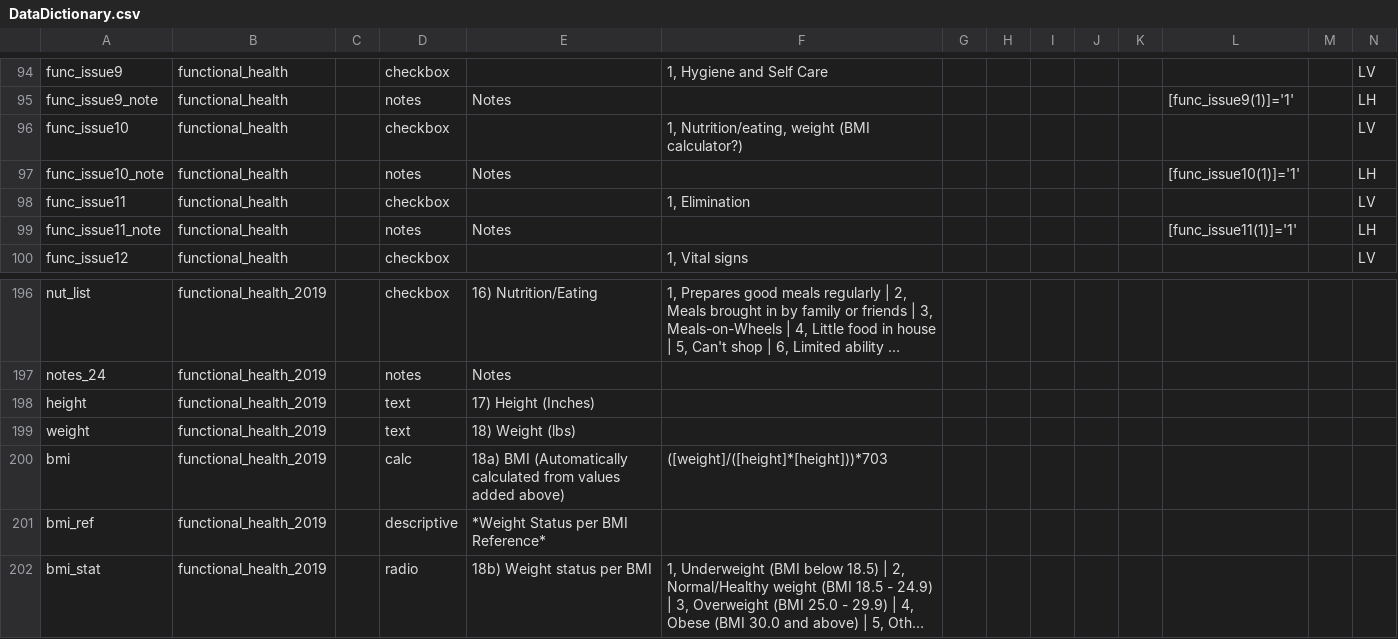
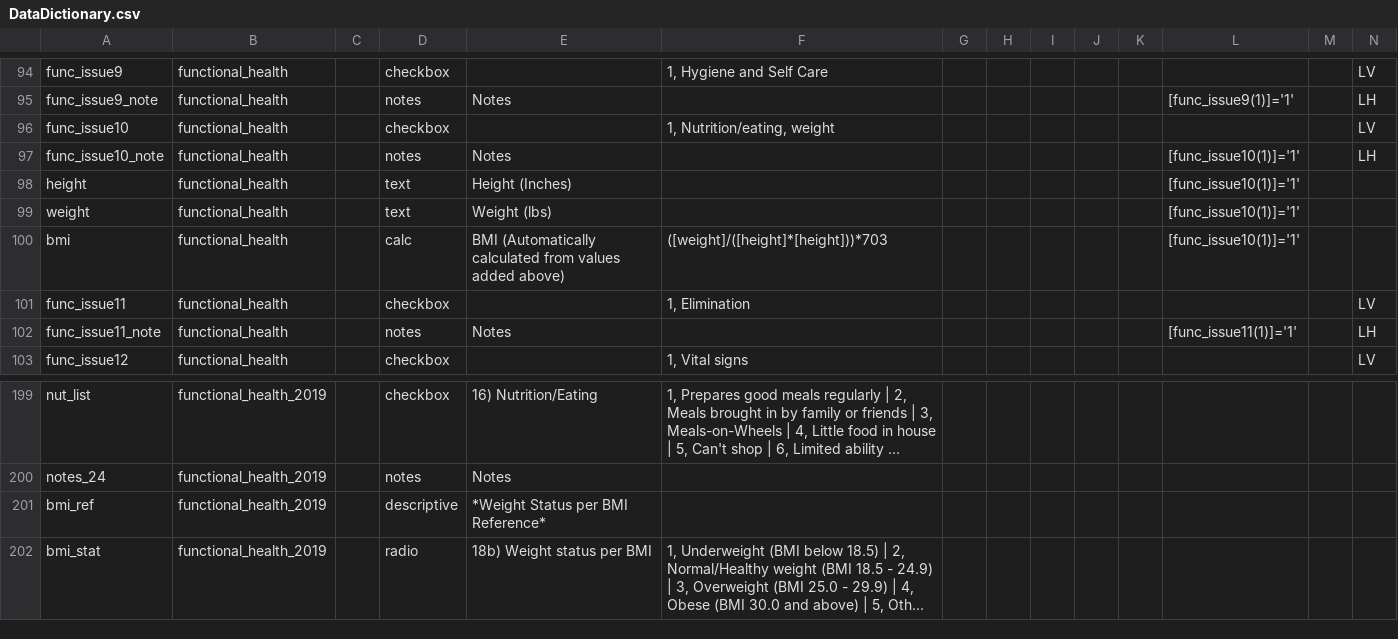
Before and after one commit to lcarlp/uvcnp, a CSV file: DataDictionary.csv, drawn as a sheet; only a part is shown, gaps mark what is left out; long unchanged cells end in …; removed rows and columns are numbered as before the commit, all else as after; rows hold the shown columns only; the diff names each change by its address in the sheet, - before the commit and + after, or states it on an @@ line.

Commit message:
Add BMI fields to new Functional Health form

```diff
--- a/DataDictionary.csv
+++ b/DataDictionary.csv
-F96: 1, Nutrition/eating, weight (BMI calculator?)
+F96: 1, Nutrition/eating, weight
+row 98: height | functional_health |  | text | Height (Inches) |  |  |  |  |  |  | [func_issue10(1)]='1'
+row 99: weight | functional_health |  | text | Weight (lbs) |  |  |  |  |  |  | [func_issue10(1)]='1'
+row 100: bmi | functional_health |  | calc | BMI (Automatically calculated from values added above) | ([weight]/([height]*[height]))*703 |  |  |  |  |  | [func_issue10(1)]='1'
-row 198: height | functional_health_2019 |  | text | 17) Height (Inches)
-row 199: weight | functional_health_2019 |  | text | 18) Weight (lbs)
-row 200: bmi | functional_health_2019 |  | calc | 18a) BMI (Automatically calculated from values added above) | ([weight]/([height]*[height]))*703
```
